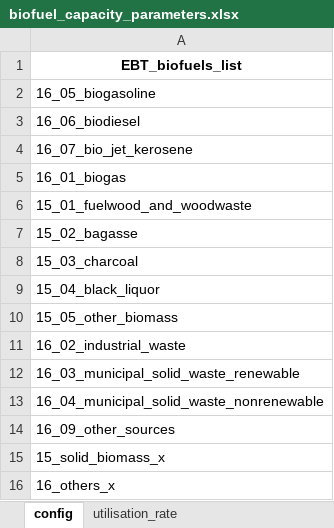
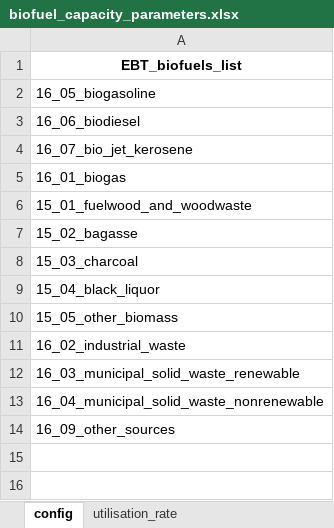
Before and after one commit to asia-pacific-energy-research-centre/Outlook9th_EBT, an Excel workbook: config/biofuel_capacity_parameters.xlsx, sheet config, drawn as a sheet; values as stored, in another font and other column widths than the file's, no borders; the diff names each change by its address in the sheet, - before the commit and + after, or states it on an @@ line.

Commit message:
updates to handle 16_others and 15_solid better

```diff
--- a/config/biofuel_capacity_parameters.xlsx (sheet config)
+++ b/config/biofuel_capacity_parameters.xlsx (sheet config)
-row 15: 15_solid_biomass_x
-row 16: 16_others_x
```
Also changed, not shown: sheet simplified_economy_fuels, 4 other files.
